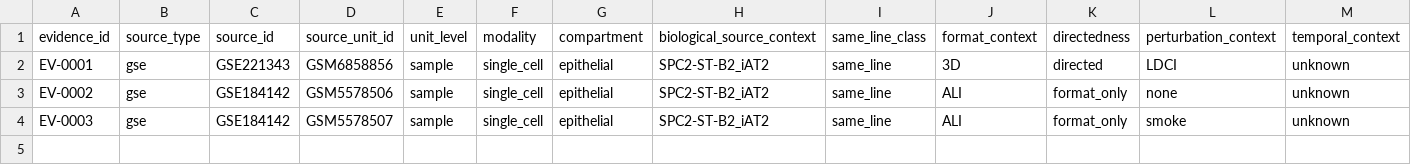
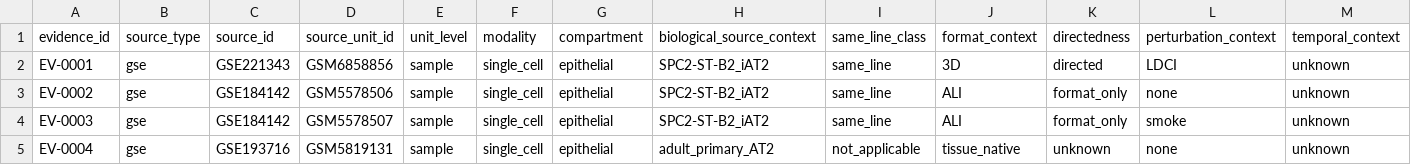
Before and after one commit to Akitsutsu/fetal-lung-organoid-bridge, a TSV file: EVIDENCE_REGISTRY.tsv, drawn as a sheet; only a part is shown; rows hold the shown columns only; the diff names each change by its address in the sheet, - before the commit and + after, or states it on an @@ line.

```diff
--- a/EVIDENCE_REGISTRY.tsv
+++ b/EVIDENCE_REGISTRY.tsv
+row 5: EV-0004 | gse | GSE193716 | GSM5819131 | sample | single_cell | epithelial | adult_primary_AT2 | not_applicable | tissue_native | unknown | none | unknown
```
